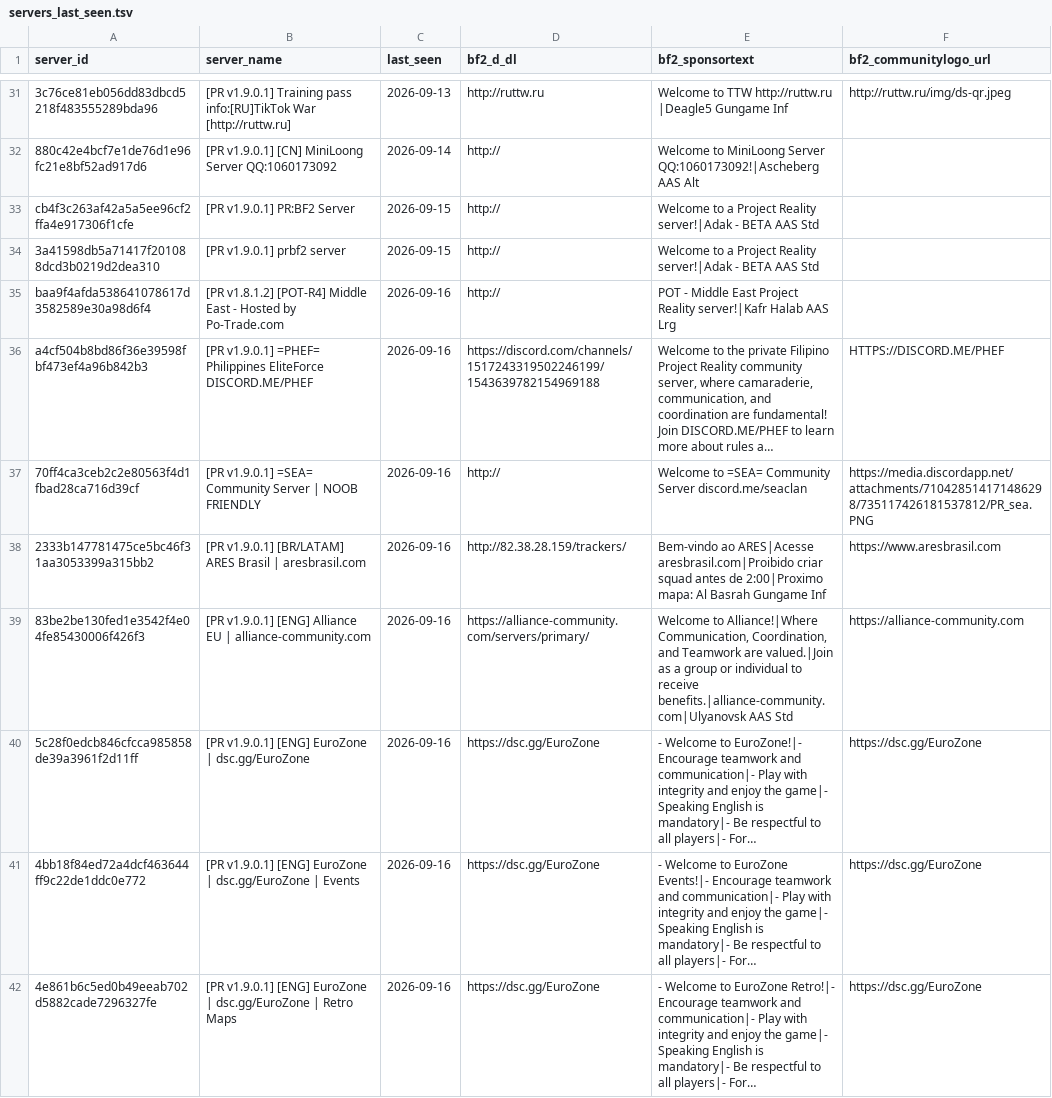
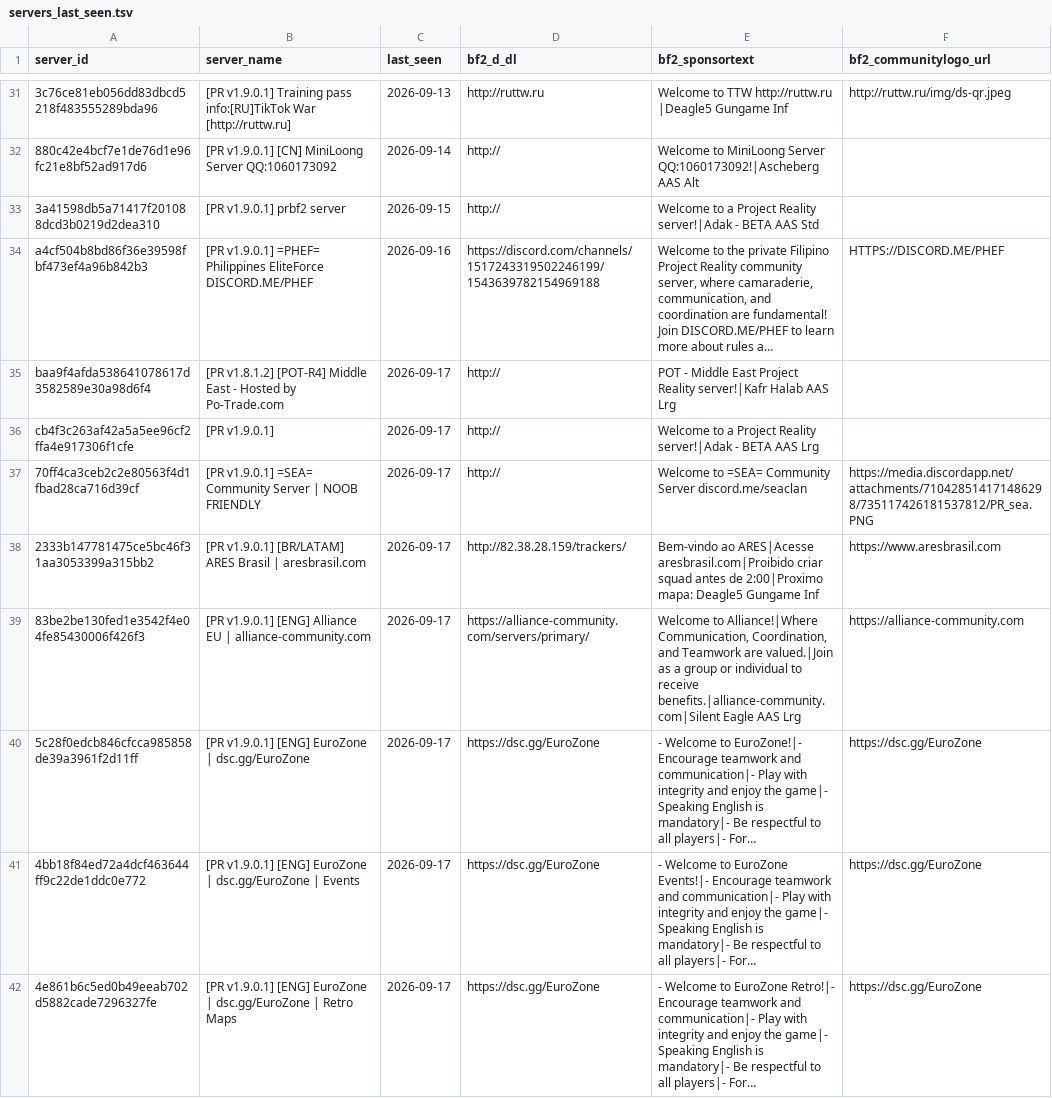
Before and after one commit to SucharMistrz/PRServerTracker, a TSV file: data/servers_last_seen.tsv, drawn as a sheet; only a part is shown, gaps mark what is left out; long unchanged cells end in …; removed rows and columns are numbered as before the commit, all else as after; the diff covers the shown part only; the diff names each change by its address in the sheet, - before the commit and + after, or states it on an @@ line.

```diff
--- a/data/servers_last_seen.tsv
+++ b/data/servers_last_seen.tsv
-row 33: cb4f3c263af42a5a5ee96cf2ffa4e917306f1cfe | [PR v1.9.0.1] PR:BF2 Server | 2026-09-15 | http:// | Welcome to a Project Reality server!|Adak - BETA AAS Std
-row 35: baa9f4afda538641078617d3582589e30a98d6f4 | [PR v1.8.1.2] [POT-R4] Middle East - Hosted by Po-Trade.com | 2026-09-16 | http:// | POT - Middle East Project Reality server!|Kafr Halab AAS Lrg
+row 35: baa9f4afda538641078617d3582589e30a98d6f4 | [PR v1.8.1.2] [POT-R4] Middle East - Hosted by Po-Trade.com | 2026-09-17 | http:// | POT - Middle East Project Reality server!|Kafr Halab AAS Lrg
+row 36: cb4f3c263af42a5a5ee96cf2ffa4e917306f1cfe | [PR v1.9.0.1] | 2026-09-17 | http:// | Welcome to a Project Reality server!|Adak - BETA AAS Lrg
-C37:C42 (last_seen): 2026-09-16
+C37:C42 (last_seen): 2026-09-17
-E38 (bf2_sponsortext): …2:00|Proximo mapa: Al Basrah Gungame Inf
+E38 (bf2_sponsortext): …2:00|Proximo mapa: Deagle5 Gungame Inf
-E39 (bf2_sponsortext): …to receive benefits.|alliance-community.com|Ulyanovsk AAS Std
+E39 (bf2_sponsortext): …to receive benefits.|alliance-community.com|Silent Eagle AAS Lrg
```
Also changed, not shown: 19 edited cells elsewhere in this file.
